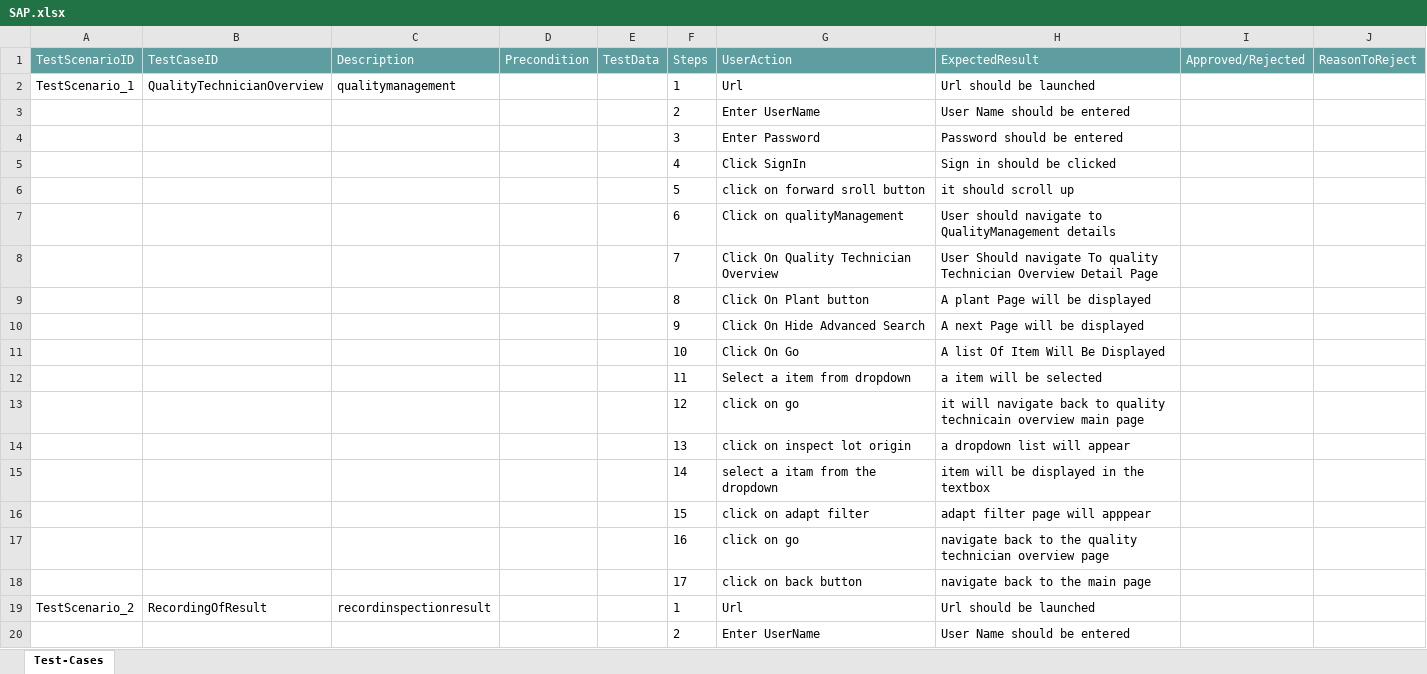
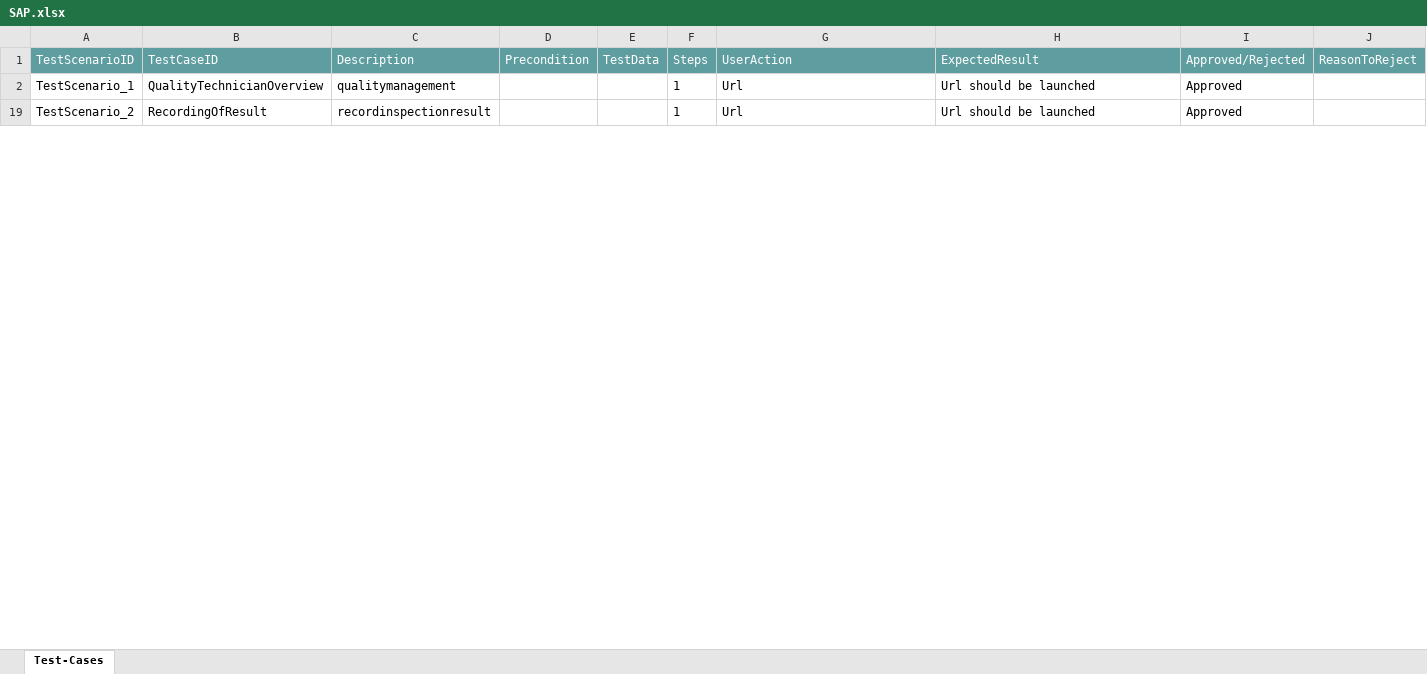
Before and after one commit to ShaikMohamedIrfan/SNAPTEST18, an Excel workbook: SAP.xlsx, sheet Test-Cases, drawn as a sheet; only a part is shown; values as stored, in another font and other column widths than the file's, no borders; table styles not drawn; the diff covers the shown part only; the diff names each change by its address in the sheet, - before the commit and + after, or states it on an @@ line.

Commit message:
Update SAP.xlsx

```diff
--- a/SAP.xlsx (sheet Test-Cases)
+++ b/SAP.xlsx (sheet Test-Cases)
-I2 (Approved/Rejected): (empty)
+I2 (Approved/Rejected): Approved
@@ row 3 hidden:  |  |  |  |  | 2 | Enter UserName | User Name should be entered @@
@@ row 4 hidden:  |  |  |  |  | 3 | Enter Password | Password should be entered @@
@@ row 5 hidden:  |  |  |  |  | 4 | Click SignIn | Sign in should be clicked @@
@@ row 6 hidden:  |  |  |  |  | 5 | click on forward sroll button | it should scroll up @@
@@ row 7 hidden:  |  |  |  |  | 6 | Click on qualityManagement | User should navigate to QualityManagement details @@
@@ row 8 hidden:  |  |  |  |  | 7 | Click On Quality Technician Overview | User Should navigate To quality Technician Overview Detail Page @@
@@ row 9 hidden:  |  |  |  |  | 8 | Click On Plant button | A plant Page will be displayed @@
@@ row 10 hidden:  |  |  |  |  | 9 | Click On Hide Advanced Search | A next Page will be displayed @@
@@ row 11 hidden:  |  |  |  |  | 10 | Click On Go | A list Of Item Will Be Displayed @@
@@ row 12 hidden:  |  |  |  |  | 11 | Select a item from dropdown | a item will be selected @@
@@ row 13 hidden:  |  |  |  |  | 12 | click on go | it will navigate back to quality technicain overview main page @@
@@ row 14 hidden:  |  |  |  |  | 13 | click on inspect lot origin | a dropdown list will appear @@
@@ row 15 hidden:  |  |  |  |  | 14 | select a itam from the dropdown | item will be displayed in the textbox @@
@@ row 16 hidden:  |  |  |  |  | 15 | click on adapt filter | adapt filter page will apppear @@
@@ row 17 hidden:  |  |  |  |  | 16 | click on go | navigate back to the quality technician overview page @@
@@ row 18 hidden:  |  |  |  |  | 17 | click on back button | navigate back to the main page @@
-I19 (Approved/Rejected): (empty)
+I19 (Approved/Rejected): Approved
@@ row 20 hidden:  |  |  |  |  | 2 | Enter UserName | User Name should be entered @@
```
Also changed, not shown: 40 hidden or unhidden rows and 1 edited cell elsewhere in this sheet.
